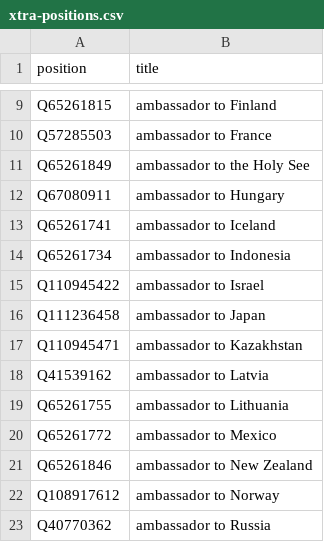
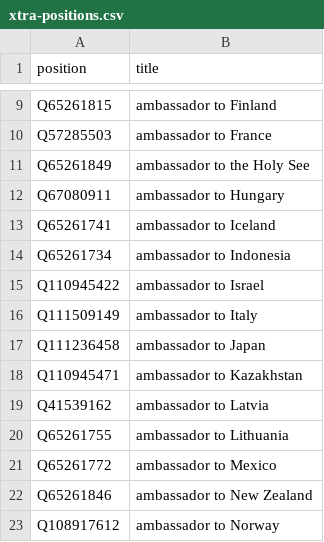
Before and after one commit to every-politician-scrapers/estonia, a CSV file: wikidata/xtra-positions.csv, drawn as a sheet; only a part is shown, gaps mark what is left out; the shorter side is filled out with more unchanged rows; the diff names each change by its address in the sheet, - before the commit and + after, or states it on an @@ line.

Commit message:
add Ambassador to Italy

```diff
--- a/wikidata/xtra-positions.csv
+++ b/wikidata/xtra-positions.csv
+row 16: Q111509149 | ambassador to Italy
```
